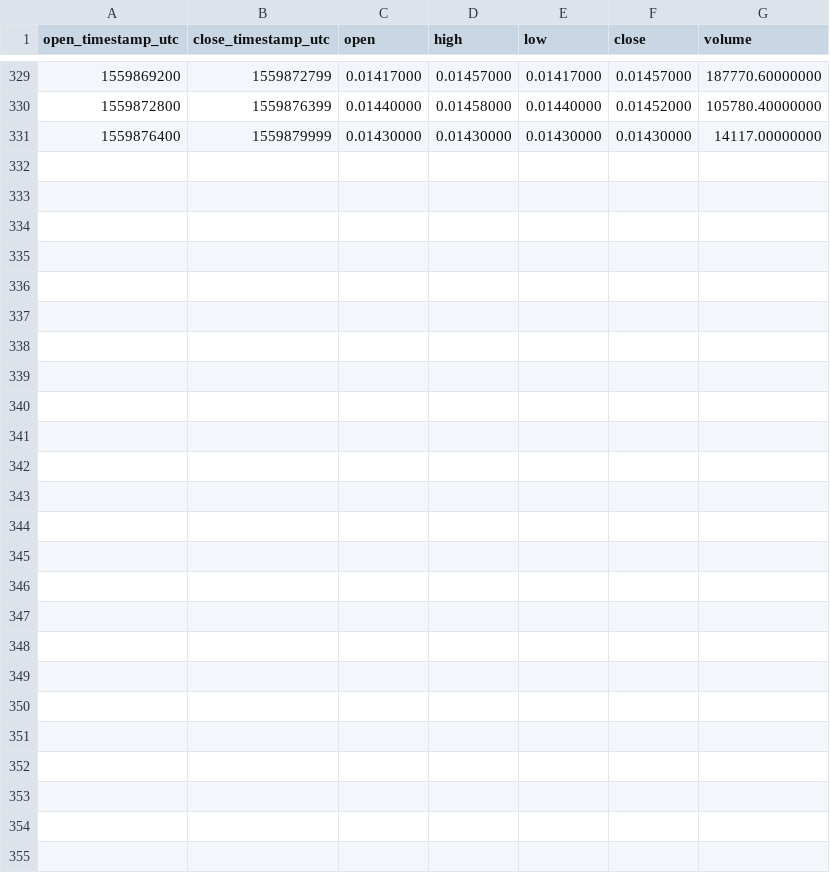
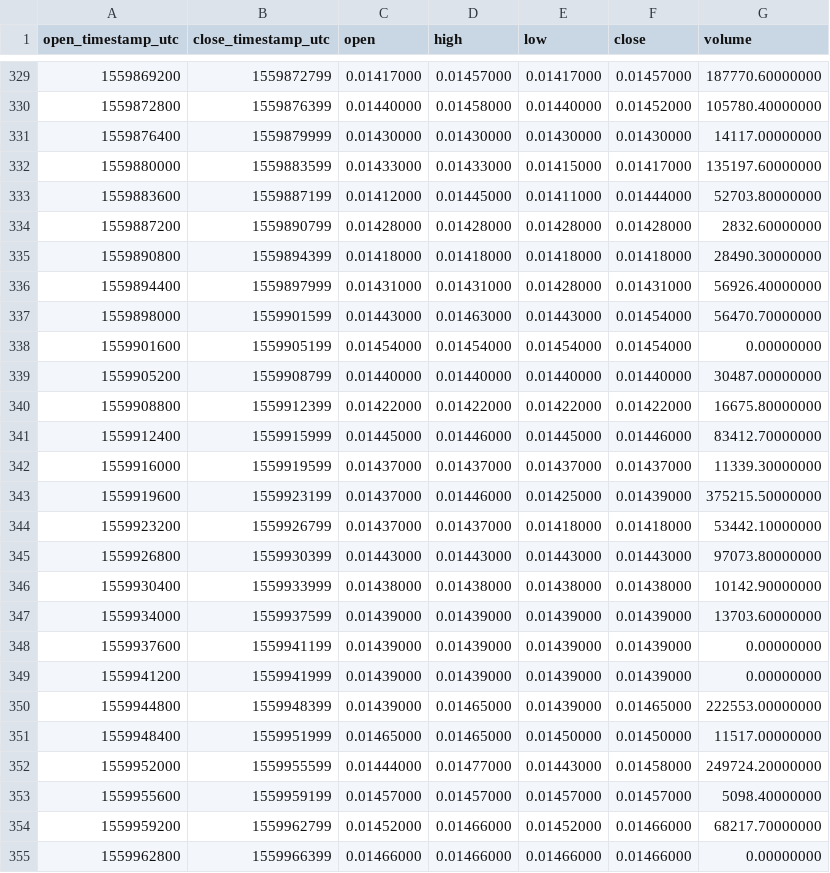
Before and after one commit to cryptobigbro/binance-TFUELTUSD, a CSV file: binance-TFUELTUSD-1h.csv, drawn as a sheet; only a part is shown, gaps mark what is left out; the diff names each change by its address in the sheet, - before the commit and + after, or states it on an @@ line.

Commit message:
Update OHLCV data.

```diff
--- a/binance-TFUELTUSD-1h.csv
+++ b/binance-TFUELTUSD-1h.csv
+row 332: 1559880000 | 1559883599 | 0.01433000 | 0.01433000 | 0.01415000 | 0.01417000 | 135197.60000000
+row 333: 1559883600 | 1559887199 | 0.01412000 | 0.01445000 | 0.01411000 | 0.01444000 | 52703.80000000
+row 334: 1559887200 | 1559890799 | 0.01428000 | 0.01428000 | 0.01428000 | 0.01428000 | 2832.60000000
+row 335: 1559890800 | 1559894399 | 0.01418000 | 0.01418000 | 0.01418000 | 0.01418000 | 28490.30000000
+row 336: 1559894400 | 1559897999 | 0.01431000 | 0.01431000 | 0.01428000 | 0.01431000 | 56926.40000000
+row 337: 1559898000 | 1559901599 | 0.01443000 | 0.01463000 | 0.01443000 | 0.01454000 | 56470.70000000
+row 338: 1559901600 | 1559905199 | 0.01454000 | 0.01454000 | 0.01454000 | 0.01454000 | 0.00000000
+row 339: 1559905200 | 1559908799 | 0.01440000 | 0.01440000 | 0.01440000 | 0.01440000 | 30487.00000000
+row 340: 1559908800 | 1559912399 | 0.01422000 | 0.01422000 | 0.01422000 | 0.01422000 | 16675.80000000
+row 341: 1559912400 | 1559915999 | 0.01445000 | 0.01446000 | 0.01445000 | 0.01446000 | 83412.70000000
+row 342: 1559916000 | 1559919599 | 0.01437000 | 0.01437000 | 0.01437000 | 0.01437000 | 11339.30000000
+row 343: 1559919600 | 1559923199 | 0.01437000 | 0.01446000 | 0.01425000 | 0.01439000 | 375215.50000000
+row 344: 1559923200 | 1559926799 | 0.01437000 | 0.01437000 | 0.01418000 | 0.01418000 | 53442.10000000
+row 345: 1559926800 | 1559930399 | 0.01443000 | 0.01443000 | 0.01443000 | 0.01443000 | 97073.80000000
+row 346: 1559930400 | 1559933999 | 0.01438000 | 0.01438000 | 0.01438000 | 0.01438000 | 10142.90000000
+row 347: 1559934000 | 1559937599 | 0.01439000 | 0.01439000 | 0.01439000 | 0.01439000 | 13703.60000000
+row 348: 1559937600 | 1559941199 | 0.01439000 | 0.01439000 | 0.01439000 | 0.01439000 | 0.00000000
+row 349: 1559941200 | 1559941999 | 0.01439000 | 0.01439000 | 0.01439000 | 0.01439000 | 0.00000000
+row 350: 1559944800 | 1559948399 | 0.01439000 | 0.01465000 | 0.01439000 | 0.01465000 | 222553.00000000
+row 351: 1559948400 | 1559951999 | 0.01465000 | 0.01465000 | 0.01450000 | 0.01450000 | 11517.00000000
+row 352: 1559952000 | 1559955599 | 0.01444000 | 0.01477000 | 0.01443000 | 0.01458000 | 249724.20000000
+row 353: 1559955600 | 1559959199 | 0.01457000 | 0.01457000 | 0.01457000 | 0.01457000 | 5098.40000000
+row 354: 1559959200 | 1559962799 | 0.01452000 | 0.01466000 | 0.01452000 | 0.01466000 | 68217.70000000
+row 355: 1559962800 | 1559966399 | 0.01466000 | 0.01466000 | 0.01466000 | 0.01466000 | 0.00000000
```
Also changed, not shown: binance-TFUELTUSD-1d.csv, 1 other file.
